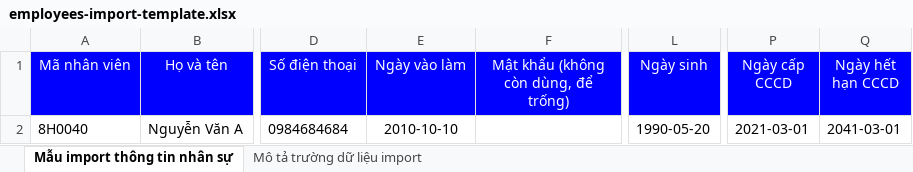
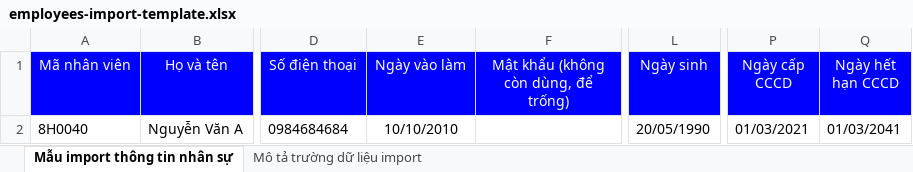
Before and after one commit to TuanPhamHP/nhan-su, an Excel workbook: public/import-templates/employees-import-template.xlsx, sheet Mẫu import thông tin nhân sự, drawn as a sheet; only a part is shown, gaps mark what is left out; values as stored, in another font and other column widths than the file's, no borders; the diff names each change by its address in the sheet, - before the commit and + after, or states it on an @@ line.

```diff
--- a/public/import-templates/employees-import-template.xlsx (sheet Mẫu import thông tin nhân sự)
+++ b/public/import-templates/employees-import-template.xlsx (sheet Mẫu import thông tin nhân sự)
-E2 (Ngày vào làm): 2010-10-10
+E2 (Ngày vào làm): 10/10/2010
-L2 (Ngày sinh): 1990-05-20
+L2 (Ngày sinh): 20/05/1990
-P2 (Ngày cấp CCCD): 2021-03-01
+P2 (Ngày cấp CCCD): 01/03/2021
-Q2 (Ngày hết hạn CCCD): 2041-03-01
+Q2 (Ngày hết hạn CCCD): 01/03/2041
```
Also changed, not shown: sheet Mô tả trường dữ liệu import, 4 other files.
